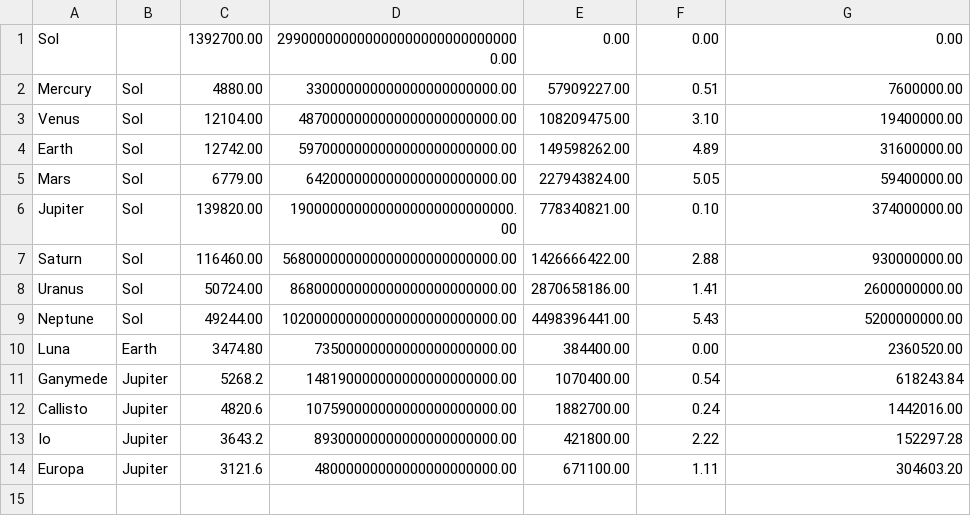
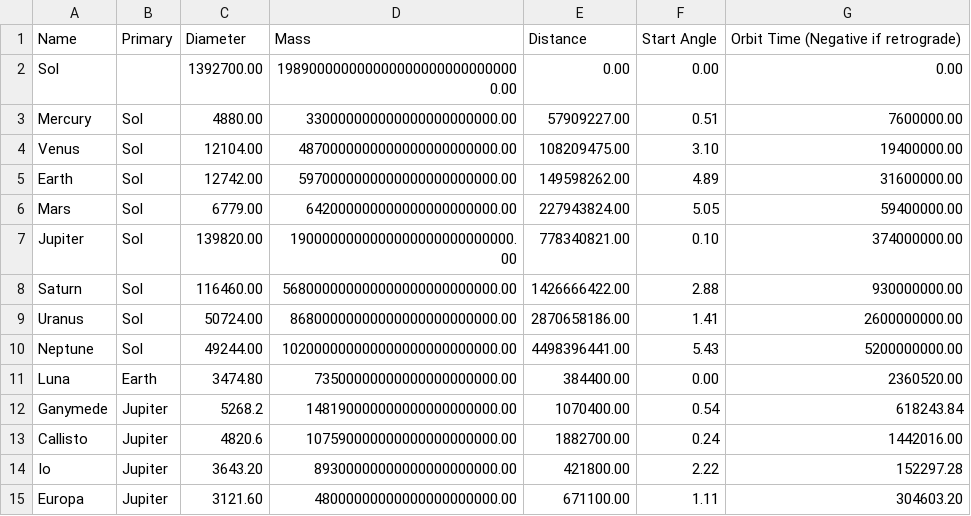
Before and after one commit to AlexofLaniakea/09.17.443, a CSV file: Assets/Resources/Circular Orbits - Sheet1.csv (was Assets/Resources/Circular Orbits.csv), drawn as a sheet.

```diff
--- a/Assets/Resources/Circular Orbits.csv
+++ b/Assets/Resources/Circular Orbits - Sheet1.csv
@@ -1,2 +1,3 @@
-Sol,,1392700.00,2990000000000000000000000000000.00,0.00,0.00,0.00
+Name,Primary,Diameter,Mass,Distance,Start Angle,Orbit Time (Negative if retrograde)
+Sol,,1392700.00,1989000000000000000000000000000.00,0.00,0.00,0.00
 Mercury,Sol,4880.00,330000000000000000000000.00,57909227.00,0.51,7600000.00
@@ -12,3 +13,3 @@ Ganymede,Jupiter,5268.2,148190000000000000000000.00,1070400.00,0.54,618243.84
 Callisto,Jupiter,4820.6,107590000000000000000000.00,1882700.00,0.24,1442016.00
-Io,Jupiter,3643.2,89300000000000000000000.00,421800.00,2.22,152297.28
-Europa,Jupiter,3121.6,48000000000000000000000.00,671100.00,1.11,304603.20
+Io,Jupiter,3643.20,89300000000000000000000.00,421800.00,2.22,152297.28
+Europa,Jupiter,3121.60,48000000000000000000000.00,671100.00,1.11,304603.20
```
Also changed, not shown: 44 other files.
